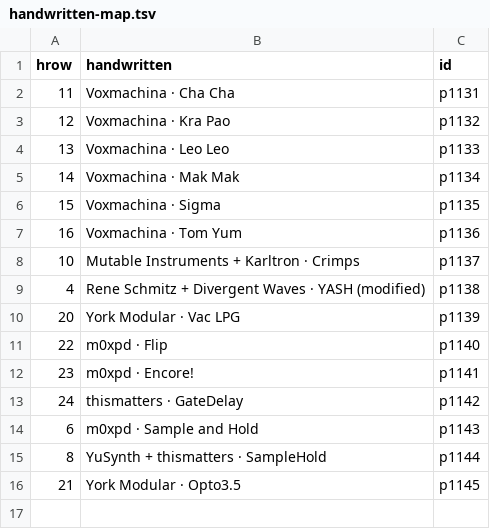
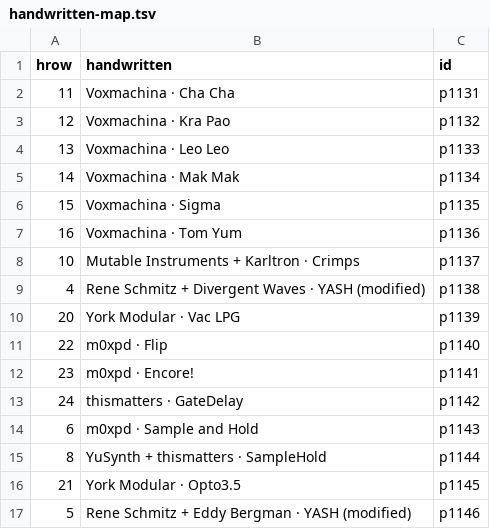
Before and after one commit to daaaaaaaaaniel/my-awesome-eurorack, a TSV file: data/handwritten-map.tsv, drawn as a sheet; the diff names each change by its address in the sheet, - before the commit and + after, or states it on an @@ line.

```diff
--- a/data/handwritten-map.tsv
+++ b/data/handwritten-map.tsv
+row 17: 5 | Rene Schmitz + Eddy Bergman · YASH (modified) | p1146
```
Also changed, not shown: data/modules.tsv, data/needs-ruling.tsv, 9 other files.
